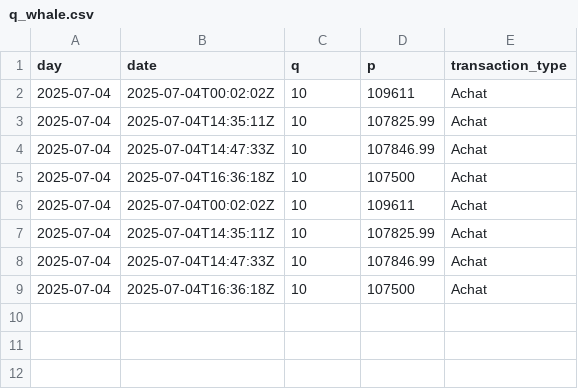
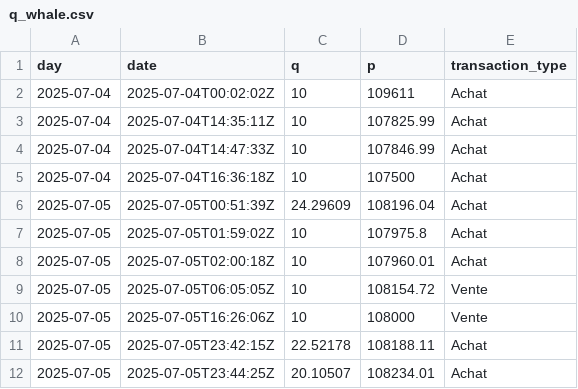
Before and after one commit to yassinedkk/binance, a CSV file: q_whale.csv, drawn as a sheet.

```diff
--- a/q_whale.csv
+++ b/q_whale.csv
@@ -5,5 +5,8 @@ day,date,q,p,transaction_type
 2025-07-04,2025-07-04T16:36:18Z,10,107500,Achat
-2025-07-04,2025-07-04T00:02:02Z,10,109611,Achat
-2025-07-04,2025-07-04T14:35:11Z,10,107825.99,Achat
-2025-07-04,2025-07-04T14:47:33Z,10,107846.99,Achat
-2025-07-04,2025-07-04T16:36:18Z,10,107500,Achat
+2025-07-05,2025-07-05T00:51:39Z,24.29609,108196.04,Achat
+2025-07-05,2025-07-05T01:59:02Z,10,107975.8,Achat
+2025-07-05,2025-07-05T02:00:18Z,10,107960.01,Achat
+2025-07-05,2025-07-05T06:05:05Z,10,108154.72,Vente
+2025-07-05,2025-07-05T16:26:06Z,10,108000,Vente
+2025-07-05,2025-07-05T23:42:15Z,22.52178,108188.11,Achat
+2025-07-05,2025-07-05T23:44:25Z,20.10507,108234.01,Achat
```
Also changed, not shown: 2 other files.
